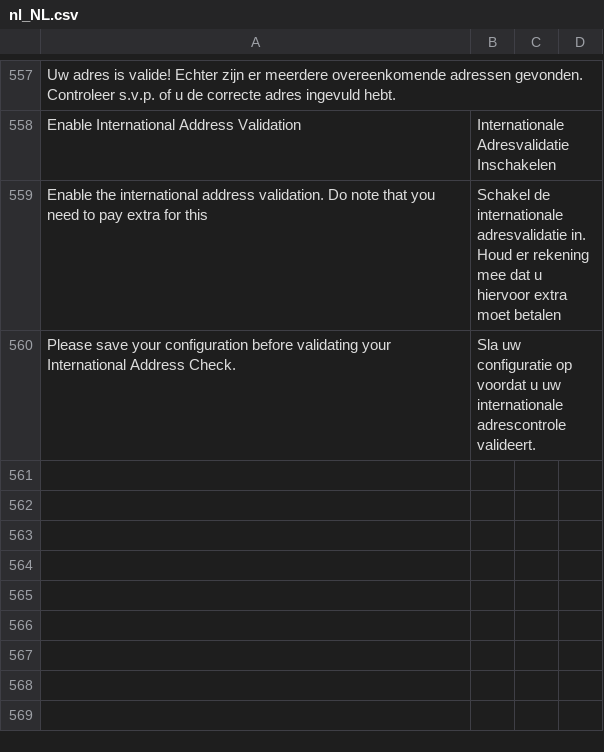
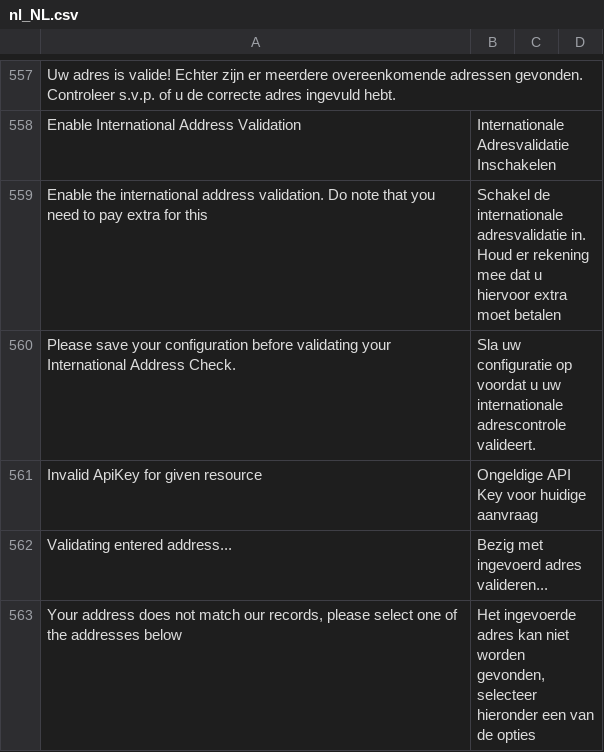
Before and after one commit to postnl/postnl-magento2, a CSV file: i18n/nl_NL.csv, drawn as a sheet; only a part is shown, gaps mark what is left out; the diff names each change by its address in the sheet, - before the commit and + after, or states it on an @@ line.

Commit message:
Added translations, fixed backend check, Added loader, hide when switching country

```diff
--- a/i18n/nl_NL.csv
+++ b/i18n/nl_NL.csv
+row 561: Invalid ApiKey for given resource | Ongeldige API Key voor huidige aanvraag
+row 562: Validating entered address... | Bezig met ingevoerd adres valideren...
+row 563: Your address does not match our records, please select one of the addresses below | Het ingevoerde adres kan niet worden gevonden, selecteer hieronder een van de opties
```
Also changed, not shown: i18n/en_US.csv, 3 other files.
